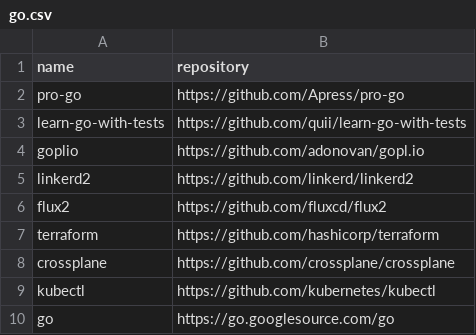
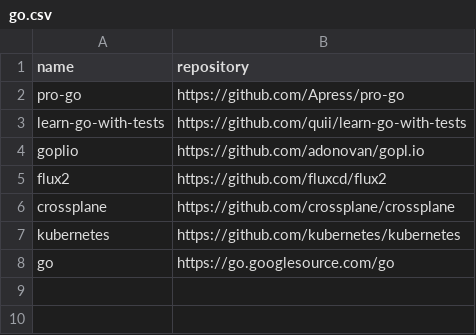
Before and after one commit to easbarba/lar, a CSV file: .config/floss/go.csv, drawn as a sheet.

Commit message:
floss/go: add kubernetes repo

```diff
--- a/.config/floss/go.csv
+++ b/.config/floss/go.csv
@@ -4,7 +4,5 @@ learn-go-with-tests,https://github.com/quii/learn-go-with-tests
 goplio,https://github.com/adonovan/gopl.io
-linkerd2,https://github.com/linkerd/linkerd2
 flux2,https://github.com/fluxcd/flux2
-terraform,https://github.com/hashicorp/terraform
 crossplane,https://github.com/crossplane/crossplane
-kubectl,https://github.com/kubernetes/kubectl
+kubernetes,https://github.com/kubernetes/kubernetes
 go,https://go.googlesource.com/go
```
